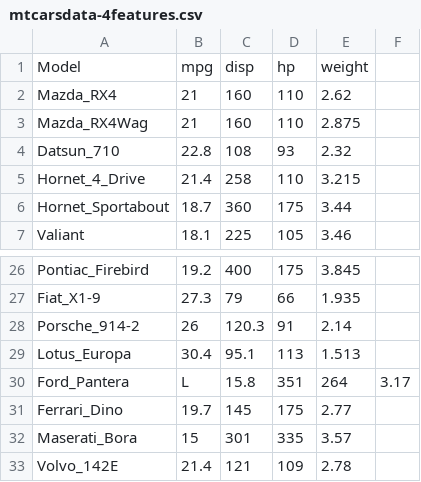
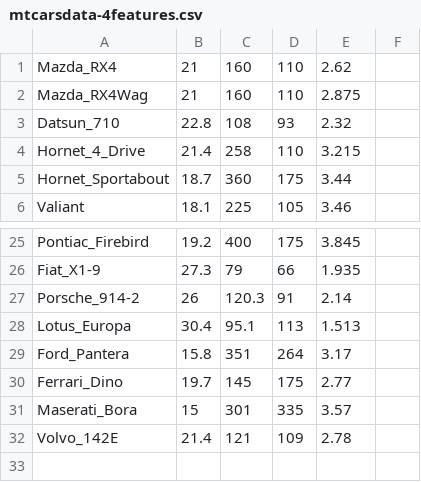
Before and after one commit to AlbertoGhiotto/MachineLearning, a CSV file: Assignment 2 - Linear Regression Model/mtcarsdata-4features.csv, drawn as a sheet; only a part is shown, gaps mark what is left out; removed rows and columns are numbered as before the commit, all else as after; the diff names each change by its address in the sheet, - before the commit and + after, or states it on an @@ line.

Commit message:
Data acquisition

```diff
--- a/Assignment 2 - Linear Regression Model/mtcarsdata-4features.csv
+++ b/Assignment 2 - Linear Regression Model/mtcarsdata-4features.csv
-row 1: Model | mpg | disp | hp | weight
-B29: L
+B29: 15.8
-C29: 15.8
+C29: 351
-D29: 351
+D29: 264
-E29: 264
+E29: 3.17
-F29: 3.17
+F29: (empty)
```
Also changed, not shown: 1 other file.
